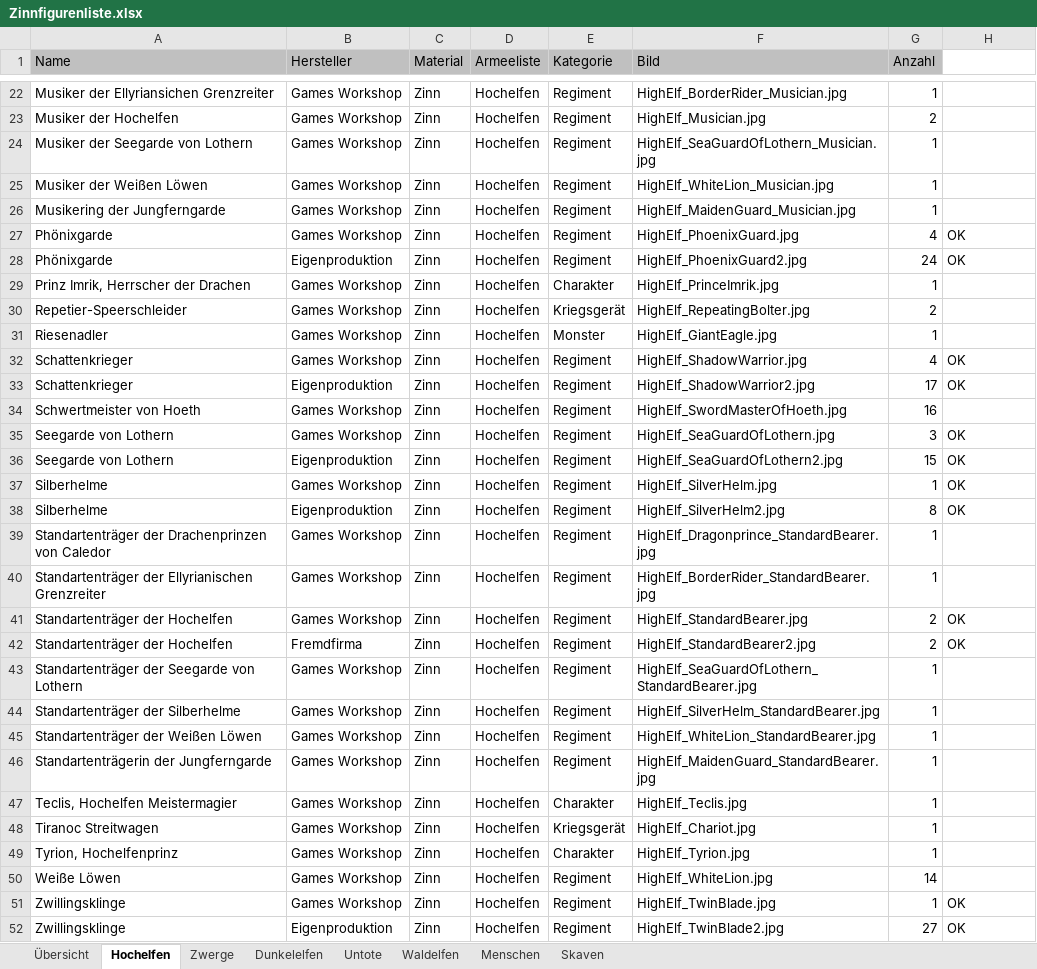
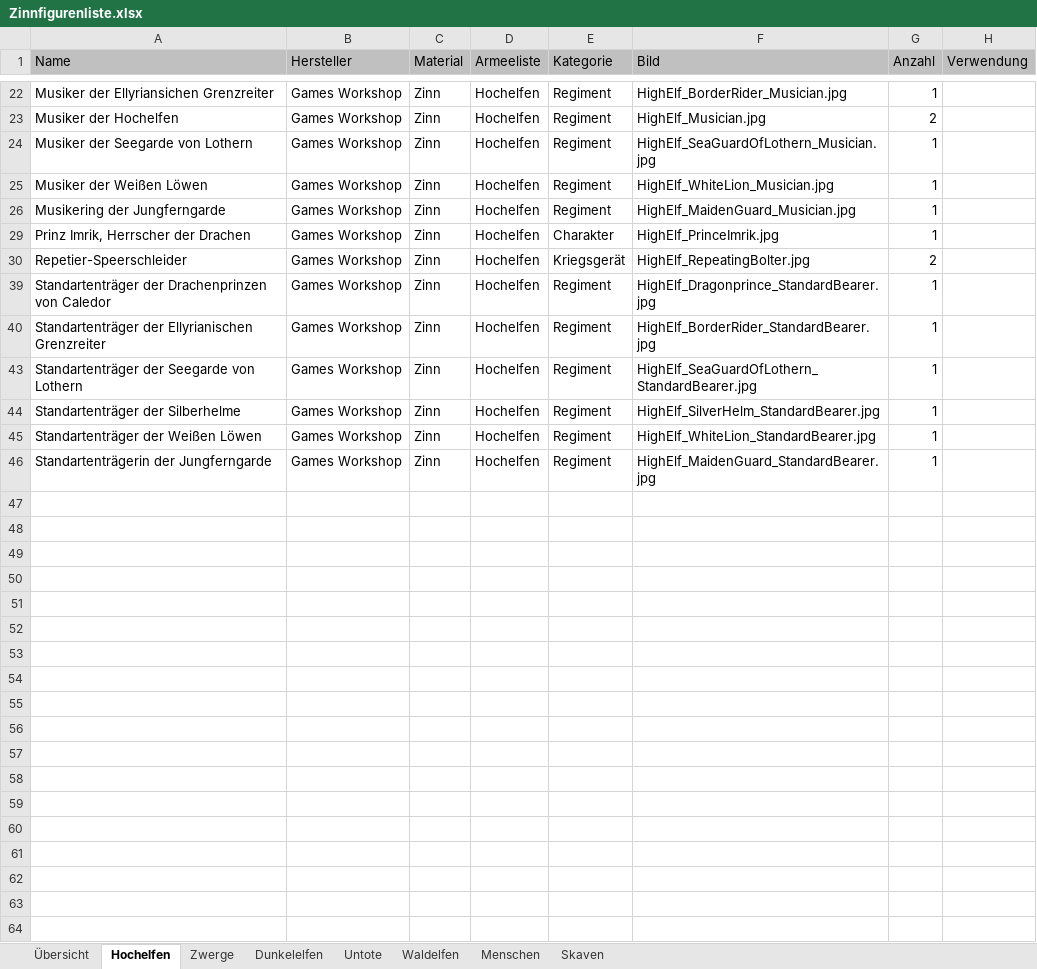
Before and after one commit to twiederk/ArmyBuilder, an Excel workbook: resources/Zinnfiguren/Zinnfigurenliste.xlsx, sheet Hochelfen, drawn as a sheet; only a part is shown, gaps mark what is left out; values as stored, in another font and other column widths than the file's, no borders; the diff covers the shown part only; the diff names each change by its address in the sheet, - before the commit and + after, or states it on an @@ line.

```diff
--- a/resources/Zinnfiguren/Zinnfigurenliste.xlsx (sheet Hochelfen)
+++ b/resources/Zinnfiguren/Zinnfigurenliste.xlsx (sheet Hochelfen)
-H1: (empty)
+H1: Verwendung
-H1 fill: none
+H1 fill: #C0C0C0
@@ row 27 hidden: Phönixgarde | Games Workshop | Zinn | Hochelfen | Regiment | HighElf_PhoenixGuard.jpg | 4 | OK @@
@@ row 28 hidden: Phönixgarde | Eigenproduktion | Zinn | Hochelfen | Regiment | HighElf_PhoenixGuard2.jpg | 24 | OK @@
-row 31: Riesenadler | Games Workshop | Zinn | Hochelfen | Monster | HighElf_GiantEagle.jpg | 1
@@ row 32 hidden: Schattenkrieger | Games Workshop | Zinn | Hochelfen | Regiment | HighElf_ShadowWarrior.jpg | 4 | OK @@
@@ row 33 hidden: Schattenkrieger | Eigenproduktion | Zinn | Hochelfen | Regiment | HighElf_ShadowWarrior2.jpg | 17 | OK @@
-row 34: Schwertmeister von Hoeth | Games Workshop | Zinn | Hochelfen | Regiment | HighElf_SwordMasterOfHoeth.jpg | 16
@@ row 35 hidden: Seegarde von Lothern | Games Workshop | Zinn | Hochelfen | Regiment | HighElf_SeaGuardOfLothern.jpg | 3 | OK @@
@@ row 36 hidden: Seegarde von Lothern | Eigenproduktion | Zinn | Hochelfen | Regiment | HighElf_SeaGuardOfLothern2.jpg | 15 | OK @@
@@ row 37 hidden: Silberhelme | Games Workshop | Zinn | Hochelfen | Regiment | HighElf_SilverHelm.jpg | 1 | OK @@
@@ row 38 hidden: Silberhelme | Eigenproduktion | Zinn | Hochelfen | Regiment | HighElf_SilverHelm2.jpg | 8 | OK @@
@@ row 41 hidden: Standartenträger der Hochelfen | Games Workshop | Zinn | Hochelfen | Regiment | HighElf_StandardBearer.jpg | 2 | OK @@
@@ row 42 hidden: Standartenträger der Hochelfen | Fremdfirma | Zinn | Hochelfen | Regiment | HighElf_StandardBearer2.jpg | 2 | OK @@
-row 47: Teclis, Hochelfen Meistermagier | Games Workshop | Zinn | Hochelfen | Charakter | HighElf_Teclis.jpg | 1
-row 48: Tiranoc Streitwagen | Games Workshop | Zinn | Hochelfen | Kriegsgerät | HighElf_Chariot.jpg | 1
-row 49: Tyrion, Hochelfenprinz | Games Workshop | Zinn | Hochelfen | Charakter | HighElf_Tyrion.jpg | 1
-row 50: Weiße Löwen | Games Workshop | Zinn | Hochelfen | Regiment | HighElf_WhiteLion.jpg | 14
@@ row 51 hidden: Zwillingsklinge | Games Workshop | Zinn | Hochelfen | Regiment | HighElf_TwinBlade.jpg | 1 | OK @@
@@ row 52 hidden: Zwillingsklinge | Eigenproduktion | Zinn | Hochelfen | Regiment | HighElf_TwinBlade2.jpg | 27 | OK @@
```
Also changed, not shown: 10 removed rows, 2 hidden or unhidden rows and 2 edited cells elsewhere in this sheet, hidden cells, 4 other files.
